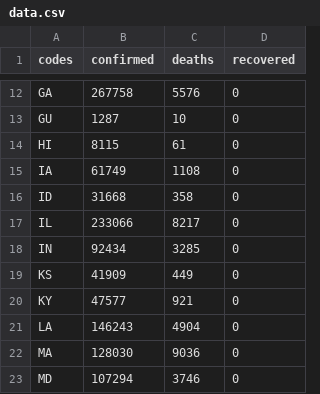
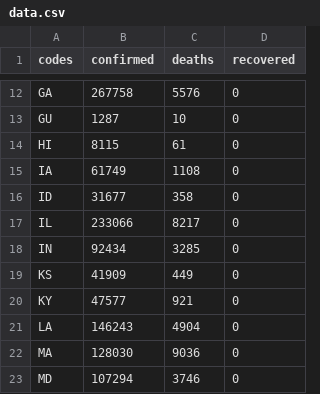
Before and after one commit to silverdrake11/covid_rates_per_capita, a CSV file: data.csv, drawn as a sheet; only a part is shown, gaps mark what is left out.

Commit message:
Data update

```diff
--- a/data.csv
+++ b/data.csv
@@ -15,3 +15,3 @@ HI,8115,61,0
 IA,61749,1108,0
-ID,31668,358,0
+ID,31677,358,0
 IL,233066,8217,0
```
